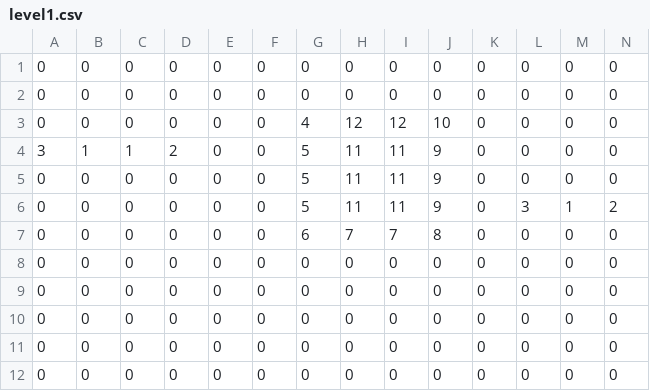
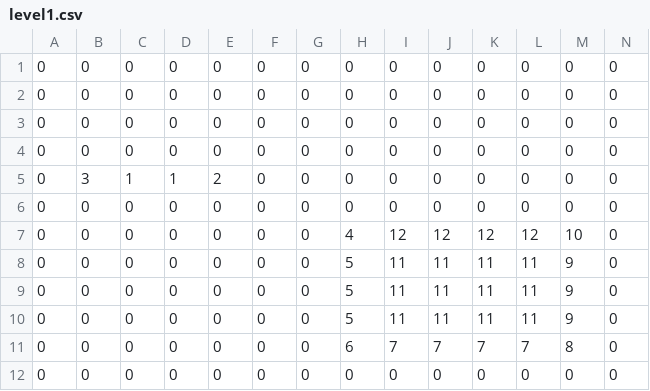
Before and after one commit to RIKELEGEID/AstroJump, a CSV file: levels/level1.csv, drawn as a sheet; only a part is shown; removed rows and columns are numbered as before the commit, all else as after; rows hold the shown columns only; the diff names each change by its address in the sheet, - before the commit and + after, or states it on an @@ line.

```diff
--- a/levels/level1.csv
+++ b/levels/level1.csv
-G3: 4
+G3: 0
-H3: 12
+H3: 0
-I3: 12
+I3: 0
-J3: 10
+J3: 0
-row 4: 3 | 1 | 1 | 2 | 0 | 0 | 5 | 11 | 11 | 9 | 0 | 0 | 0 | 0
-G4:G5: 5
+G4:G5: 0
-H4:H5: 11
+H4:H5: 0
-I4:I5: 11
+I4:I5: 0
-J4:J5: 9
+J4:J5: 0
-B5: 0
+B5: 3
-C5: 0
+C5: 1
-D5: 0
+D5: 1
-E5: 0
+E5: 2
-L5: 3
+L5: 0
-M5: 1
+M5: 0
-N5: 2
+N5: 0
-G6: 6
+G6: 0
-H6: 7
+H6: 0
-I6: 7
+I6: 0
-J6: 8
+J6: 0
-H7: 0
+H7: 4
-I7: 0
+I7: 12
-J7: 0
+J7: 12
-K7: 0
+K7: 12
-L7: 0
+L7: 12
-M7: 0
+M7: 10
-H8:H10: 0
+H8:H10: 5
-I8:I10: 0
+I8:I10: 11
-J8:J10: 0
+J8:J10: 11
-K8:K10: 0
+K8:K10: 11
-L8:L10: 0
+L8:L10: 11
-M8:M10: 0
+M8:M10: 9
+row 11: 0 | 0 | 0 | 0 | 0 | 0 | 0 | 6 | 7 | 7 | 7 | 7 | 8 | 0
```
Also changed, not shown: 6 other files.
